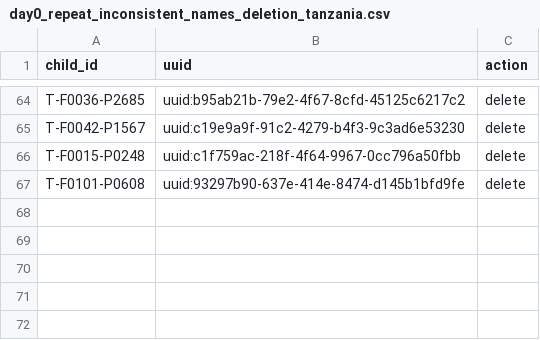
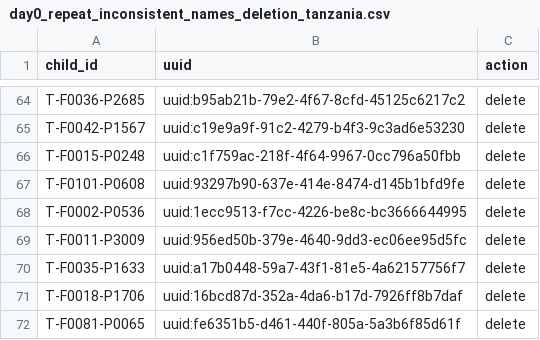
Before and after one commit to SwissTPH/timci, a CSV file: inst/extdata/cleaning/day0_repeat_inconsistent_names_deletion_tanzania.csv, drawn as a sheet; only a part is shown, gaps mark what is left out; the diff names each change by its address in the sheet, - before the commit and + after, or states it on an @@ line.

Commit message:
Update day0_repeat_inconsistent_names_deletion_tanzania.csv

```diff
--- a/inst/extdata/cleaning/day0_repeat_inconsistent_names_deletion_tanzania.csv
+++ b/inst/extdata/cleaning/day0_repeat_inconsistent_names_deletion_tanzania.csv
+row 68: T-F0002-P0536 | uuid:1ecc9513-f7cc-4226-be8c-bc3666644995 | delete
+row 69: T-F0011-P3009 | uuid:956ed50b-379e-4640-9dd3-ec06ee95d5fc | delete
+row 70: T-F0035-P1633 | uuid:a17b0448-59a7-43f1-81e5-4a62157756f7 | delete
+row 71: T-F0018-P1706 | uuid:16bcd87d-352a-4da6-b17d-7926ff8b7daf | delete
+row 72: T-F0081-P0065 | uuid:fe6351b5-d461-440f-805a-5a3b6f85d61f | delete
```
